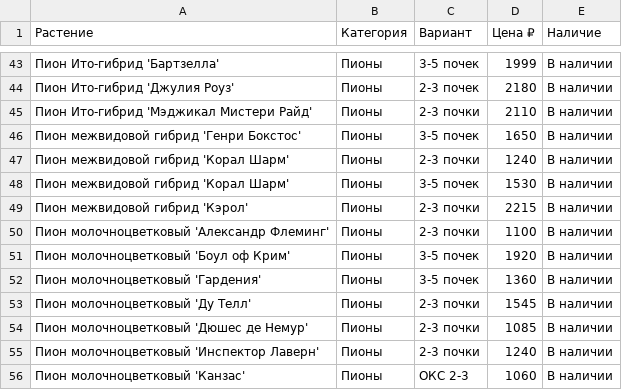
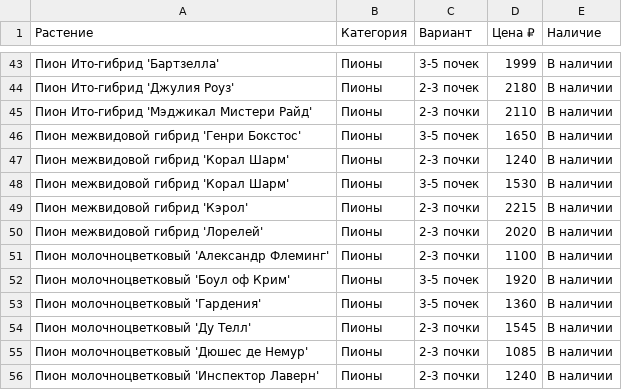
Before and after one commit to i-romanoff/chudni-sad, a CSV file: data/price.csv, drawn as a sheet; only a part is shown, gaps mark what is left out; the shorter side is filled out with more unchanged rows.

```diff
--- a/data/price.csv
+++ b/data/price.csv
@@ -49,2 +49,3 @@
 Пион межвидовой гибрид 'Кэрол';Пионы;2-3 почки;2215;В наличии
+Пион межвидовой гибрид 'Лорелей';Пионы;2-3 почки;2020;В наличии
 Пион молочноцветковый 'Александр Флеминг';Пионы;2-3 почки;1100;В наличии
```
Also changed, not shown: 3 other files.
